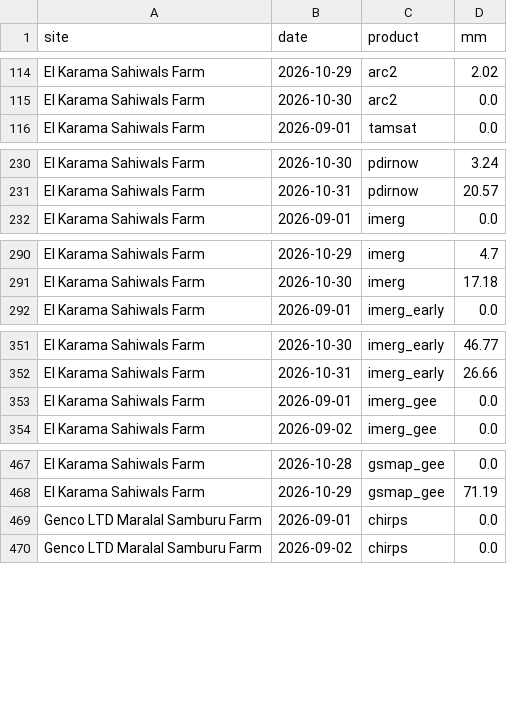
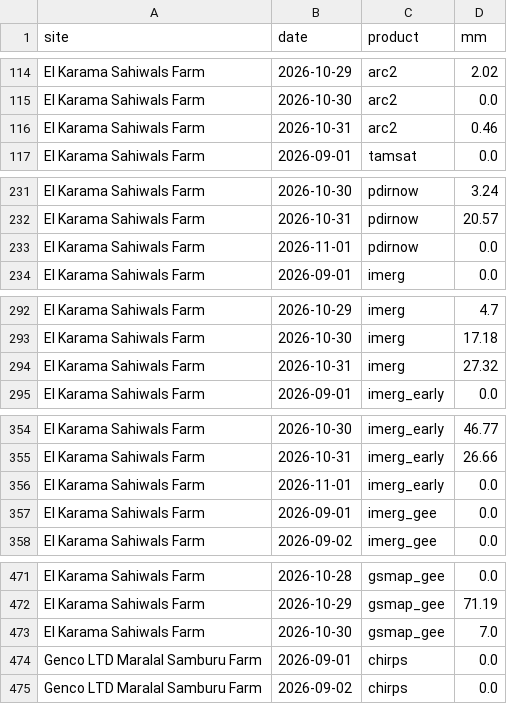
Before and after one commit to YonSci/-Operational-Multi-Model-Seasonal-Forecasting-System, a CSV file: frontend/public/tracker/data/rain_daily.csv, drawn as a sheet; only a part is shown, gaps mark what is left out; the diff covers the shown part only.

Commit message:
Daily data update 2026-11-02 (observations to 2026-10-25)

```diff
--- a/frontend/public/tracker/data/rain_daily.csv
+++ b/frontend/public/tracker/data/rain_daily.csv
@@ -115,2 +115,3 @@ El Karama Sahiwals Farm,2026-10-29,arc2,2.02
 El Karama Sahiwals Farm,2026-10-30,arc2,0.0
+El Karama Sahiwals Farm,2026-10-31,arc2,0.46
 El Karama Sahiwals Farm,2026-09-01,tamsat,0.0
@@ -231,2 +232,3 @@ El Karama Sahiwals Farm,2026-10-30,pdirnow,3.24
 El Karama Sahiwals Farm,2026-10-31,pdirnow,20.57
+El Karama Sahiwals Farm,2026-11-01,pdirnow,0.0
 El Karama Sahiwals Farm,2026-09-01,imerg,0.0
@@ -291,2 +293,3 @@ El Karama Sahiwals Farm,2026-10-29,imerg,4.7
 El Karama Sahiwals Farm,2026-10-30,imerg,17.18
+El Karama Sahiwals Farm,2026-10-31,imerg,27.32
 El Karama Sahiwals Farm,2026-09-01,imerg_early,0.0
@@ -352,2 +355,3 @@ El Karama Sahiwals Farm,2026-10-30,imerg_early,46.77
 El Karama Sahiwals Farm,2026-10-31,imerg_early,26.66
+El Karama Sahiwals Farm,2026-11-01,imerg_early,0.0
 El Karama Sahiwals Farm,2026-09-01,imerg_gee,0.0
@@ -468,2 +472,3 @@ El Karama Sahiwals Farm,2026-10-28,gsmap_gee,0.0
 El Karama Sahiwals Farm,2026-10-29,gsmap_gee,71.19
+El Karama Sahiwals Farm,2026-10-30,gsmap_gee,7.0
 Genco LTD Maralal Samburu Farm,2026-09-01,chirps,0.0
```
Also changed, not shown: 25 added rows elsewhere in this file, frontend/public/tracker/data/ens_daily.csv, frontend/public/tracker/data/forecast.csv, 11 other files.
